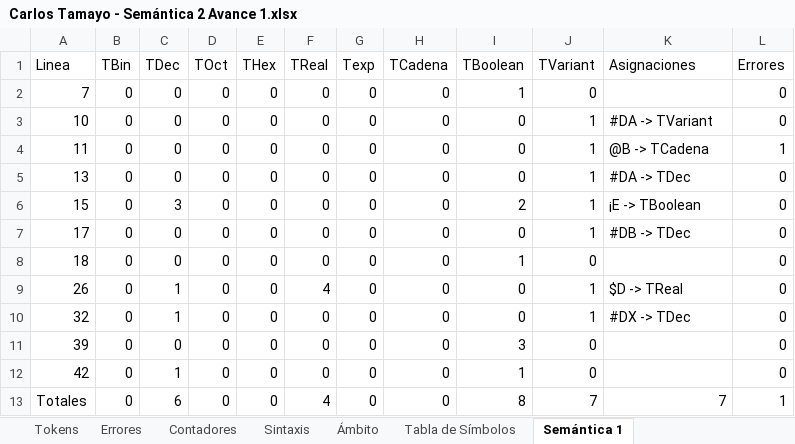
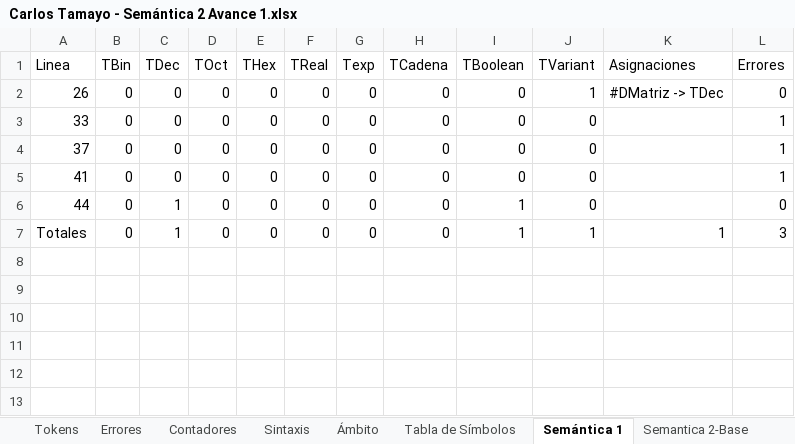
Before and after one commit to selvet51/Compilador, an Excel workbook: Carlos Tamayo - Semántica 2 Avance 1.xlsx, sheet Semántica 1, drawn as a sheet; values as stored, in another font and other column widths than the file's, no borders; removed rows and columns are numbered as before the commit, all else as after; the diff names each change by its address in the sheet, - before the commit and + after, or states it on an @@ line.

```diff
--- a/Carlos Tamayo - Semántica 2 Avance 1.xlsx (sheet Semántica 1)
+++ b/Carlos Tamayo - Semántica 2 Avance 1.xlsx (sheet Semántica 1)
+sheet tab: Semantica 2-Base
-row 2: 7 | 0 | 0 | 0 | 0 | 0 | 0 | 0 | 1 | 0 |  | 0
-A2 (Linea): 10
+A2 (Linea): 26
-K2 (Asignaciones): #DA -> TVariant
+K2 (Asignaciones): #DMatriz -> TDec
-A3 (Linea): 11
+A3 (Linea): 33
-J3 (TVariant): 1
+J3 (TVariant): 0
-K3 (Asignaciones): @B -> TCadena
+K3 (Asignaciones): (empty)
-row 5: 13 | 0 | 0 | 0 | 0 | 0 | 0 | 0 | 0 | 1 | #DA -> TDec | 0
-row 6: 15 | 0 | 3 | 0 | 0 | 0 | 0 | 0 | 2 | 1 | ¡E -> TBoolean | 0
-row 7: 17 | 0 | 0 | 0 | 0 | 0 | 0 | 0 | 0 | 1 | #DB -> TDec | 0
-A4 (Linea): 18
+A4 (Linea): 37
-I4 (TBoolean): 1
+I4 (TBoolean): 0
-L4 (Errores): 0
+L4 (Errores): 1
-row 9: 26 | 0 | 1 | 0 | 0 | 4 | 0 | 0 | 0 | 1 | $D -> TReal | 0
-row 10: 32 | 0 | 1 | 0 | 0 | 0 | 0 | 0 | 0 | 1 | #DX -> TDec | 0
-A5 (Linea): 39
+A5 (Linea): 41
-I5 (TBoolean): 3
+I5 (TBoolean): 0
-L5 (Errores): 0
+L5 (Errores): 1
-A6 (Linea): 42
+A6 (Linea): 44
-C7 (TDec): 6
+C7 (TDec): 1
-F7 (TReal): 4
+F7 (TReal): 0
-I7 (TBoolean): 8
+I7 (TBoolean): 1
-J7 (TVariant): 7
+J7 (TVariant): 1
-K7 (Asignaciones): 7
+K7 (Asignaciones): 1
-L7 (Errores): 1
+L7 (Errores): 3
```
Also changed, not shown: sheet Tokens, sheet Errores, sheet Contadores, sheet Tabla de Símbolos, sheet Sintaxis, sheet Ámbito, other sheet tabs, 12 other files.
